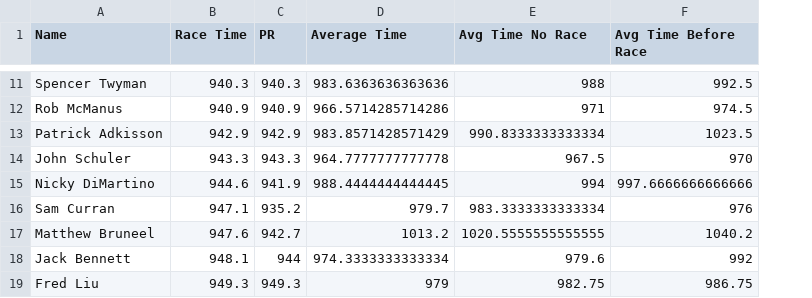
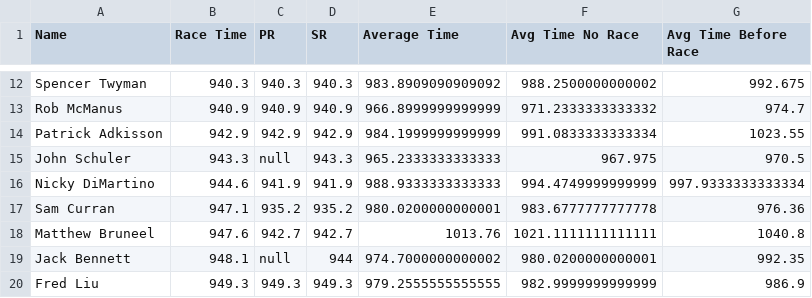
Before and after one commit to joshdelg/goldeneagletest, a CSV file: getest/output_data/hw_varsity_models.csv, drawn as a sheet; only a part is shown, gaps mark what is left out; addresses are those after the commit; the diff covers the shown part only; the diff names each change by its address in the sheet, - before the commit and + after, or states it on an @@ line.

```diff
--- a/getest/output_data/hw_varsity_models.csv
+++ b/getest/output_data/hw_varsity_models.csv
+column D (SR), rows 12-20: 940.3 | 940.9 | 942.9 | 943.3 | 941.9 | 935.2 | 942.7 | 944 | 949.3
-E12 (Average Time): 983.6363636363636
+E12 (Average Time): 983.8909090909092
-F12 (Avg Time No Race): 988
+F12 (Avg Time No Race): 988.2500000000002
-G12 (Avg Time Before Race): 992.5
+G12 (Avg Time Before Race): 992.675
-E13 (Average Time): 966.5714285714286
+E13 (Average Time): 966.8999999999999
-F13 (Avg Time No Race): 971
+F13 (Avg Time No Race): 971.2333333333332
-G13 (Avg Time Before Race): 974.5
+G13 (Avg Time Before Race): 974.7
-E14 (Average Time): 983.8571428571429
+E14 (Average Time): 984.1999999999999
-F14 (Avg Time No Race): 990.8333333333334
+F14 (Avg Time No Race): 991.0833333333334
-G14 (Avg Time Before Race): 1023.5
+G14 (Avg Time Before Race): 1023.55
-C15 (PR): 943.3
+C15 (PR): null
-E15 (Average Time): 964.7777777777778
+E15 (Average Time): 965.2333333333333
-F15 (Avg Time No Race): 967.5
+F15 (Avg Time No Race): 967.975
-G15 (Avg Time Before Race): 970
+G15 (Avg Time Before Race): 970.5
-E16 (Average Time): 988.4444444444445
+E16 (Average Time): 988.9333333333333
-F16 (Avg Time No Race): 994
+F16 (Avg Time No Race): 994.4749999999999
-G16 (Avg Time Before Race): 997.6666666666666
+G16 (Avg Time Before Race): 997.9333333333334
-E17 (Average Time): 979.7
+E17 (Average Time): 980.0200000000001
-F17 (Avg Time No Race): 983.3333333333334
+F17 (Avg Time No Race): 983.6777777777778
-G17 (Avg Time Before Race): 976
+G17 (Avg Time Before Race): 976.36
-E18 (Average Time): 1013.2
+E18 (Average Time): 1013.76
-F18 (Avg Time No Race): 1020.5555555555555
+F18 (Avg Time No Race): 1021.1111111111111
-G18 (Avg Time Before Race): 1040.2
+G18 (Avg Time Before Race): 1040.8
-C19 (PR): 944
+C19 (PR): null
-E19 (Average Time): 974.3333333333334
+E19 (Average Time): 974.7000000000002
-F19 (Avg Time No Race): 979.6
+F19 (Avg Time No Race): 980.0200000000001
-G19 (Avg Time Before Race): 992
+G19 (Avg Time Before Race): 992.35
-E20 (Average Time): 979
+E20 (Average Time): 979.2555555555555
-F20 (Avg Time No Race): 982.75
+F20 (Avg Time No Race): 982.9999999999999
-G20 (Avg Time Before Race): 986.75
+G20 (Avg Time Before Race): 986.9
```
Also changed, not shown: 1 added row and 123 edited cells elsewhere in this file, 4 other files.
